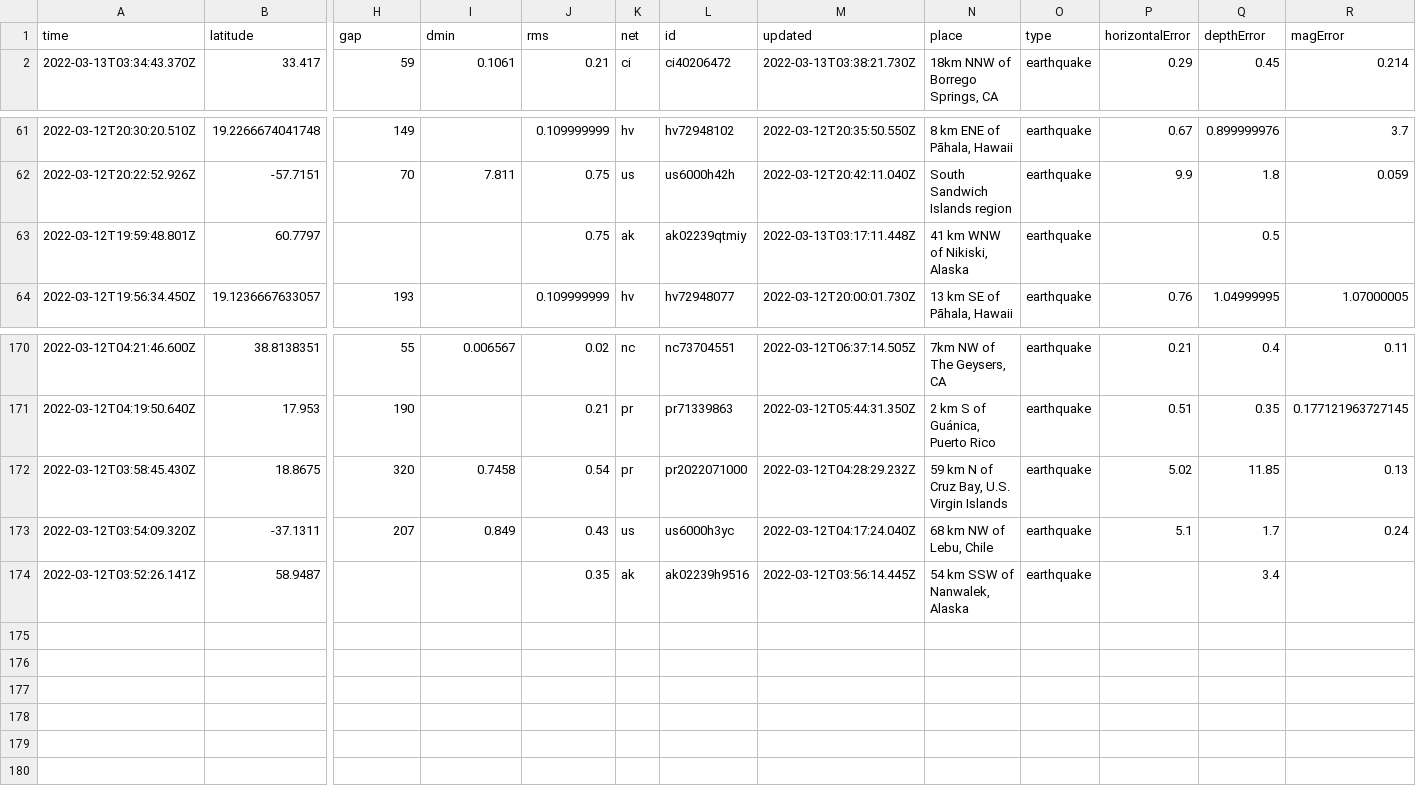
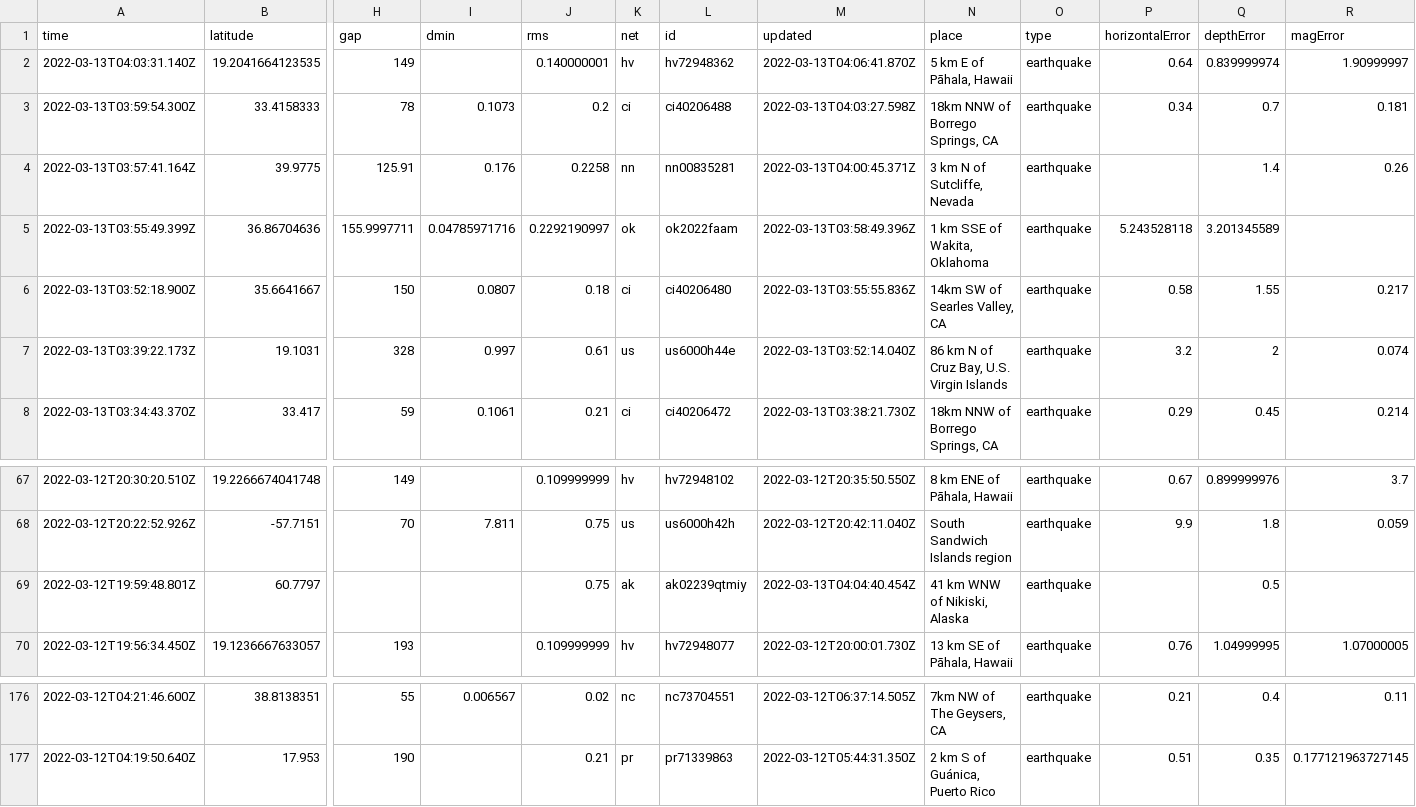
Before and after one commit to DevonMilley/dbk-calendar-actions, a CSV file: usgs_current.csv, drawn as a sheet; only a part is shown, gaps mark what is left out; removed rows and columns are numbered as before the commit, all else as after; rows hold the shown columns only; the diff names each change by its address in the sheet, - before the commit and + after, or states it on an @@ line.

```diff
--- a/usgs_current.csv
+++ b/usgs_current.csv
+row 2: 2022-03-13T04:03:31.140Z | 19.2041664123535 | 149 |  | 0.140000001 | hv | hv72948362 | 2022-03-13T04:06:41.870Z | 5 km E of Pāhala, Hawaii | earthquake | 0.64 | 0.839999974 | 1.90999997
+row 3: 2022-03-13T03:59:54.300Z | 33.4158333 | 78 | 0.1073 | 0.2 | ci | ci40206488 | 2022-03-13T04:03:27.598Z | 18km NNW of Borrego Springs, CA | earthquake | 0.34 | 0.7 | 0.181
+row 4: 2022-03-13T03:57:41.164Z | 39.9775 | 125.91 | 0.176 | 0.2258 | nn | nn00835281 | 2022-03-13T04:00:45.371Z | 3 km N of Sutcliffe, Nevada | earthquake |  | 1.4 | 0.26
+row 5: 2022-03-13T03:55:49.399Z | 36.86704636 | 155.9997711 | 0.04785971716 | 0.2292190997 | ok | ok2022faam | 2022-03-13T03:58:49.396Z | 1 km SSE of Wakita, Oklahoma | earthquake | 5.243528118 | 3.201345589
+row 6: 2022-03-13T03:52:18.900Z | 35.6641667 | 150 | 0.0807 | 0.18 | ci | ci40206480 | 2022-03-13T03:55:55.836Z | 14km SW of Searles Valley, CA | earthquake | 0.58 | 1.55 | 0.217
+row 7: 2022-03-13T03:39:22.173Z | 19.1031 | 328 | 0.997 | 0.61 | us | us6000h44e | 2022-03-13T03:52:14.040Z | 86 km N of Cruz Bay, U.S. Virgin Islands | earthquake | 3.2 | 2 | 0.074
-M69 (updated): 2022-03-13T03:17:11.448Z
+M69 (updated): 2022-03-13T04:04:40.454Z
-row 172: 2022-03-12T03:58:45.430Z | 18.8675 | 320 | 0.7458 | 0.54 | pr | pr2022071000 | 2022-03-12T04:28:29.232Z | 59 km N of Cruz Bay, U.S. Virgin Islands | earthquake | 5.02 | 11.85 | 0.13
-row 173: 2022-03-12T03:54:09.320Z | -37.1311 | 207 | 0.849 | 0.43 | us | us6000h3yc | 2022-03-12T04:17:24.040Z | 68 km NW of Lebu, Chile | earthquake | 5.1 | 1.7 | 0.24
-row 174: 2022-03-12T03:52:26.141Z | 58.9487 |  |  | 0.35 | ak | ak02239h9516 | 2022-03-12T03:56:14.445Z | 54 km SSW of Nanwalek, Alaska | earthquake |  | 3.4
```
